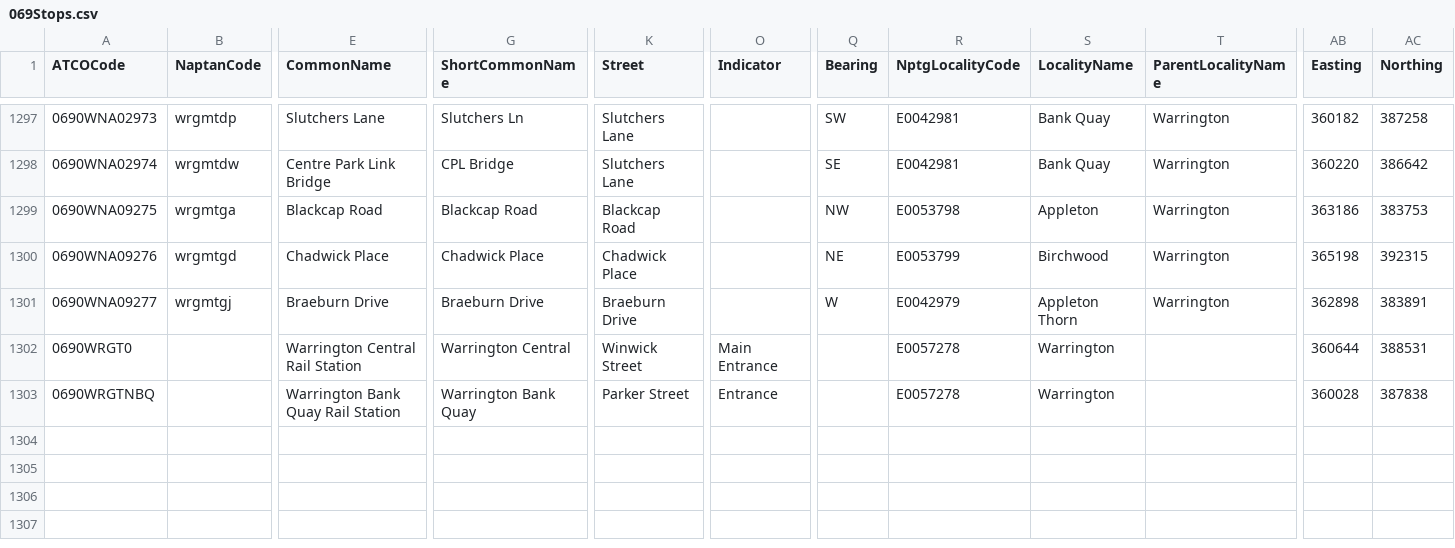
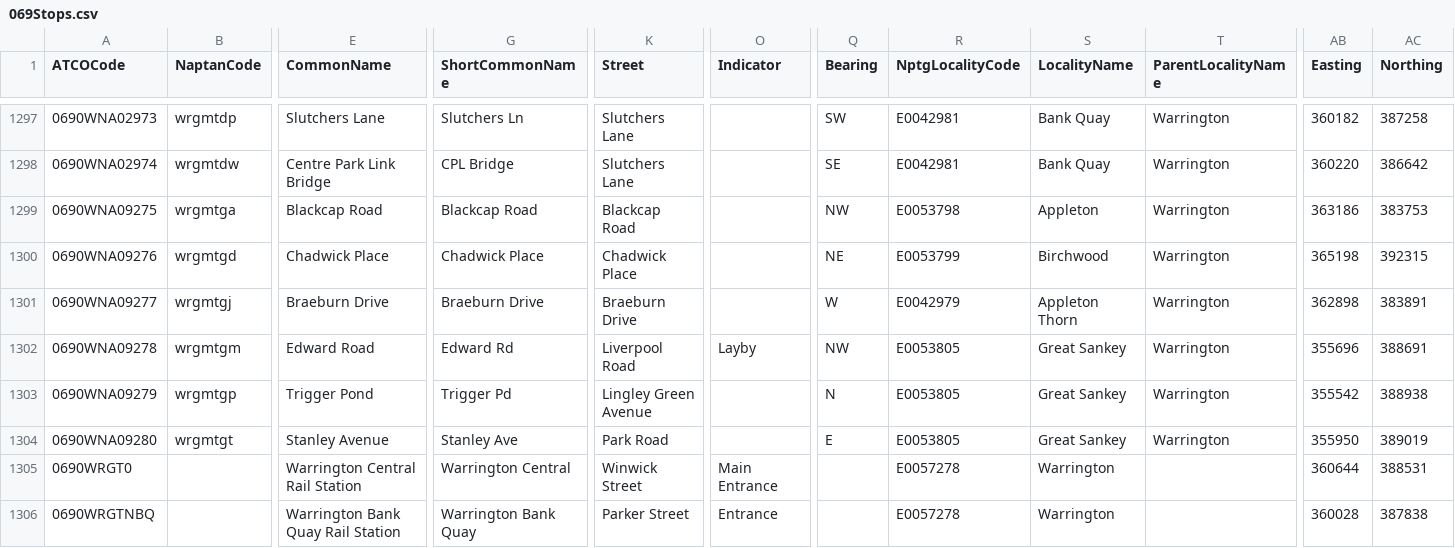
Before and after one commit to ldjb/naptan-nptg-history, a CSV file: 069Stops.csv, drawn as a sheet; only a part is shown, gaps mark what is left out; rows hold the shown columns only; the diff names each change by its address in the sheet, - before the commit and + after, or states it on an @@ line.

```diff
--- a/069Stops.csv
+++ b/069Stops.csv
+row 1302: 0690WNA09278 | wrgmtgm | Edward Road | Edward Rd | Liverpool Road | Layby | NW | E0053805 | Great Sankey | Warrington | 355696 | 388691
+row 1303: 0690WNA09279 | wrgmtgp | Trigger Pond | Trigger Pd | Lingley Green Avenue |  | N | E0053805 | Great Sankey | Warrington | 355542 | 388938
+row 1304: 0690WNA09280 | wrgmtgt | Stanley Avenue | Stanley Ave | Park Road |  | E | E0053805 | Great Sankey | Warrington | 355950 | 389019
```
Also changed, not shown: 158Stops.csv, 389Stops.csv, 6 other files.
